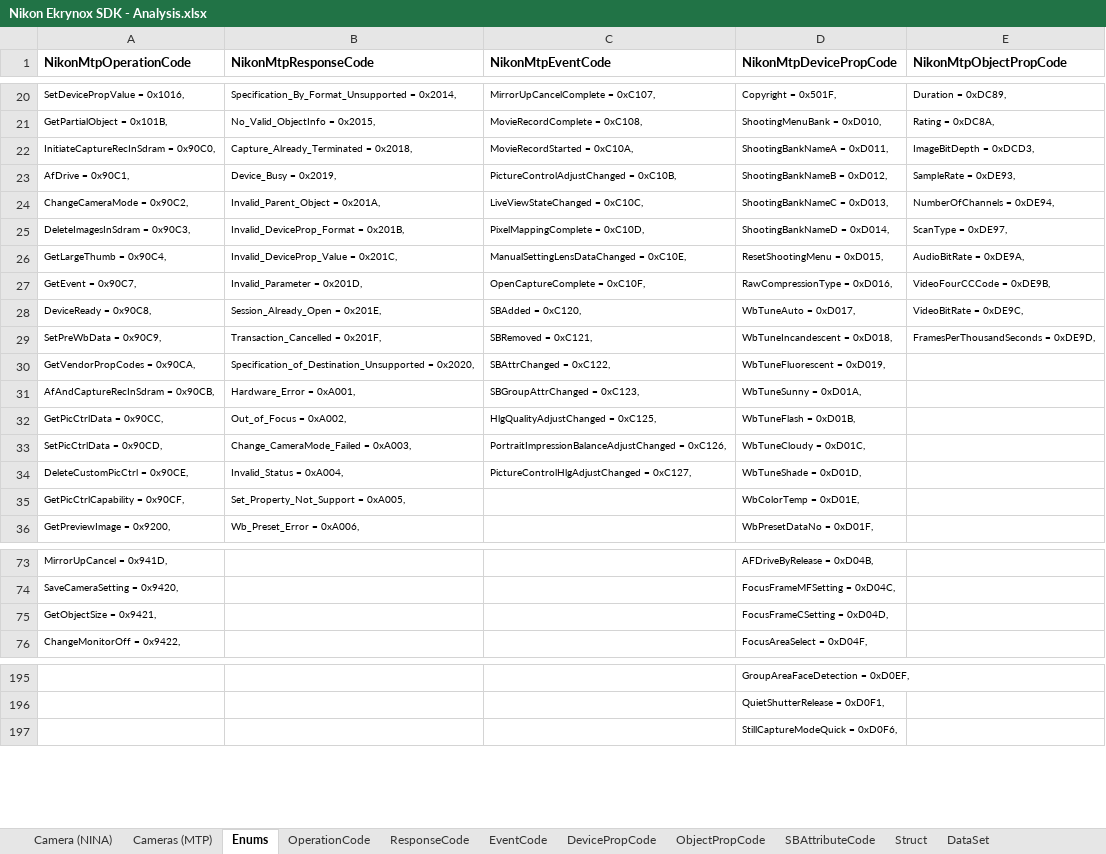
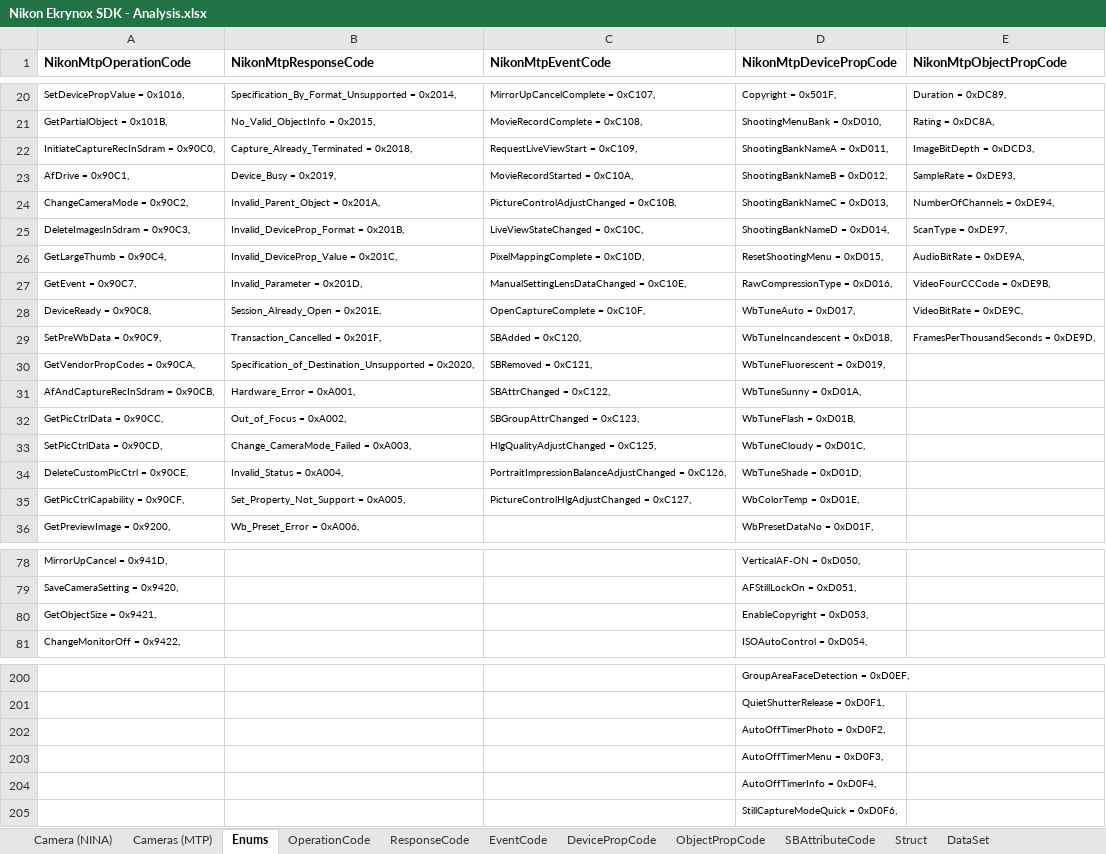
Before and after one commit to Ekrynox/Nikon-Ekrynox-SDK-for-NINA, an Excel workbook: Nikon Ekrynox SDK - Analysis.xlsx, sheet Enums, drawn as a sheet; only a part is shown, gaps mark what is left out; values as stored, in another font and other column widths than the file's, no borders; addresses are those after the commit; the diff covers the shown part only; the diff names each change by its address in the sheet, - before the commit and + after, or states it on an @@ line.

```diff
--- a/Nikon Ekrynox SDK - Analysis.xlsx (sheet Enums)
+++ b/Nikon Ekrynox SDK - Analysis.xlsx (sheet Enums)
-C22 (NikonMtpEventCode): MovieRecordStarted = 0xC10A,
+C22 (NikonMtpEventCode): RequestLiveViewStart = 0xC109,
-C23 (NikonMtpEventCode): PictureControlAdjustChanged = 0xC10B,
+C23 (NikonMtpEventCode): MovieRecordStarted = 0xC10A,
-C24 (NikonMtpEventCode): LiveViewStateChanged = 0xC10C,
+C24 (NikonMtpEventCode): PictureControlAdjustChanged = 0xC10B,
-C25 (NikonMtpEventCode): PixelMappingComplete = 0xC10D,
+C25 (NikonMtpEventCode): LiveViewStateChanged = 0xC10C,
-C26 (NikonMtpEventCode): ManualSettingLensDataChanged = 0xC10E,
+C26 (NikonMtpEventCode): PixelMappingComplete = 0xC10D,
-C27 (NikonMtpEventCode): OpenCaptureComplete = 0xC10F,
+C27 (NikonMtpEventCode): ManualSettingLensDataChanged = 0xC10E,
-C28 (NikonMtpEventCode): SBAdded = 0xC120,
+C28 (NikonMtpEventCode): OpenCaptureComplete = 0xC10F,
-C29 (NikonMtpEventCode): SBRemoved = 0xC121,
+C29 (NikonMtpEventCode): SBAdded = 0xC120,
-C30 (NikonMtpEventCode): SBAttrChanged = 0xC122,
+C30 (NikonMtpEventCode): SBRemoved = 0xC121,
-C31 (NikonMtpEventCode): SBGroupAttrChanged = 0xC123,
+C31 (NikonMtpEventCode): SBAttrChanged = 0xC122,
-C32 (NikonMtpEventCode): HlgQualityAdjustChanged = 0xC125,
+C32 (NikonMtpEventCode): SBGroupAttrChanged = 0xC123,
-C33 (NikonMtpEventCode): PortraitImpressionBalanceAdjustChanged = 0xC126,
+C33 (NikonMtpEventCode): HlgQualityAdjustChanged = 0xC125,
-C34 (NikonMtpEventCode): PictureControlHlgAdjustChanged = 0xC127,
+C34 (NikonMtpEventCode): PortraitImpressionBalanceAdjustChanged = 0xC126,
-C35 (NikonMtpEventCode): (empty)
+C35 (NikonMtpEventCode): PictureControlHlgAdjustChanged = 0xC127,
-D78 (NikonMtpDevicePropCode): AFDriveByRelease = 0xD04B,
+D78 (NikonMtpDevicePropCode): VerticalAF-ON = 0xD050,
-D79 (NikonMtpDevicePropCode): FocusFrameMFSetting = 0xD04C,
+D79 (NikonMtpDevicePropCode): AFStillLockOn = 0xD051,
-D80 (NikonMtpDevicePropCode): FocusFrameCSetting = 0xD04D,
+D80 (NikonMtpDevicePropCode): EnableCopyright = 0xD053,
-D81 (NikonMtpDevicePropCode): FocusAreaSelect = 0xD04F,
+D81 (NikonMtpDevicePropCode): ISOAutoControl = 0xD054,
+row 202:  |  |  | AutoOffTimerPhoto = 0xD0F2,
+row 203:  |  |  | AutoOffTimerMenu = 0xD0F3,
+row 204:  |  |  | AutoOffTimerInfo = 0xD0F4,
```
Also changed, not shown: other rows of this sheet, sheet DevicePropCode, sheet OperationCode, sheet ResponseCode, sheet ObjectPropCode, sheet EventCode, sheet SBAttributeCode, 1 more sheet, formulas that keep their value.
